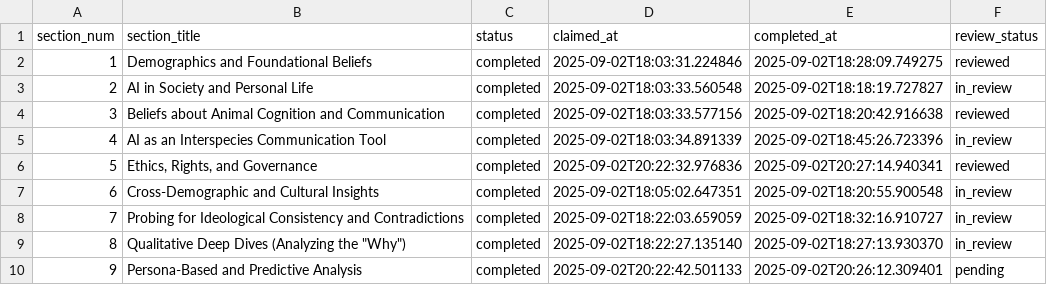
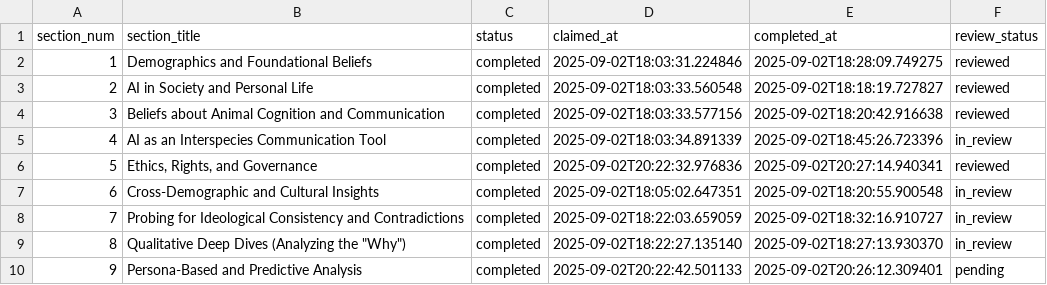
Before and after one commit to brandonjackson/global-dialogues, a CSV file: analysis_output/GD5/research/tracker.csv, drawn as a sheet; only a part is shown.

Commit message:
Review Section 2 - verified correct

```diff
--- a/analysis_output/GD5/research/tracker.csv
+++ b/analysis_output/GD5/research/tracker.csv
@@ -2,3 +2,3 @@ section_num,section_title,status,claimed_at,completed_at,review_status
 1,Demographics and Foundational Beliefs,completed,2025-09-02T18:03:31.224846,2025-09-02T18:28:09.749275,reviewed
-2,AI in Society and Personal Life,completed,2025-09-02T18:03:33.560548,2025-09-02T18:18:19.727827,in_review
+2,AI in Society and Personal Life,completed,2025-09-02T18:03:33.560548,2025-09-02T18:18:19.727827,reviewed
 3,Beliefs about Animal Cognition and Communication,completed,2025-09-02T18:03:33.577156,2025-09-02T18:20:42.916638,reviewed
```
